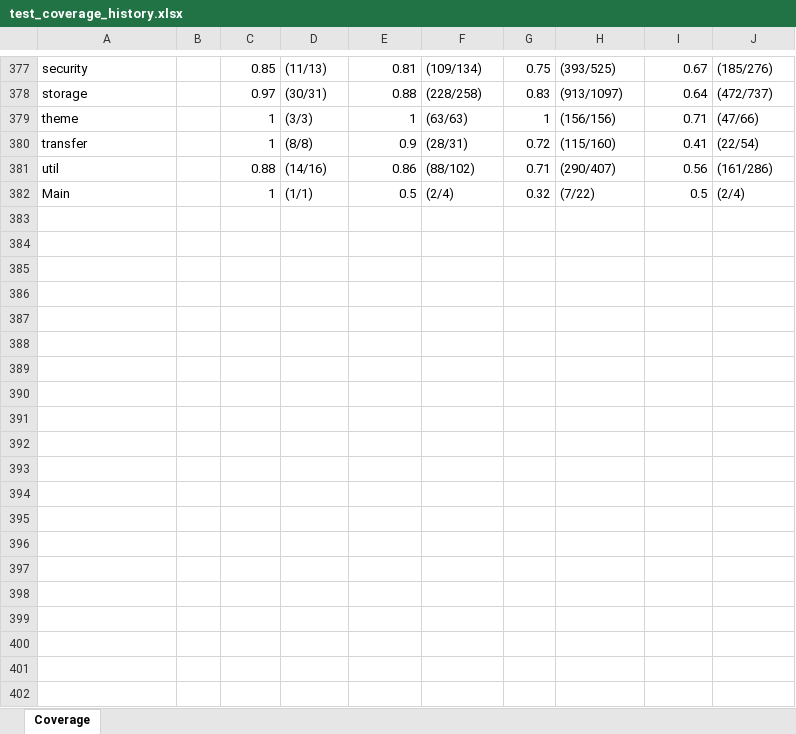
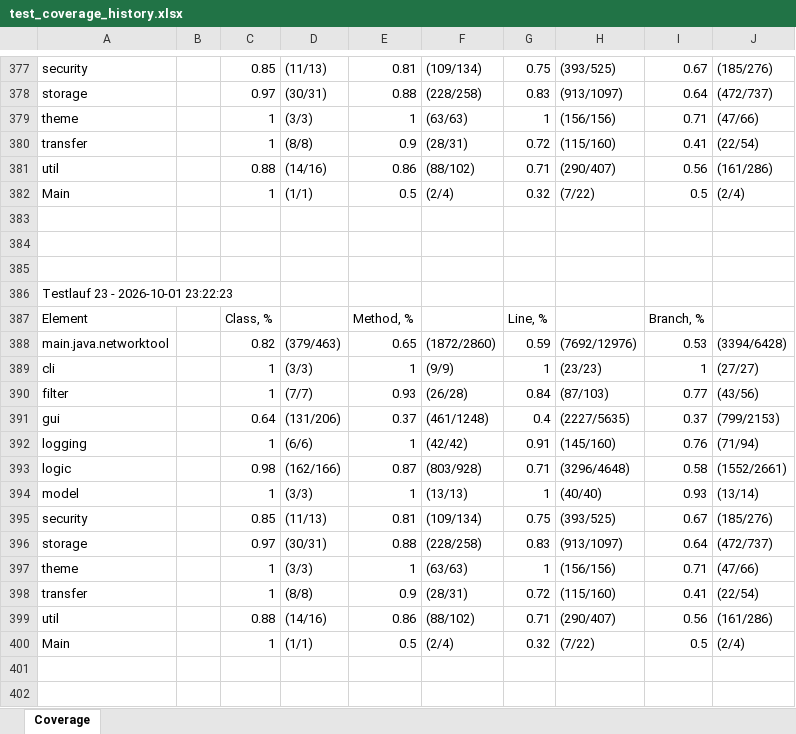
Before and after one commit to MisterBlack33/nettool, an Excel workbook: test_coverage_history.xlsx, sheet Coverage, drawn as a sheet; only a part is shown, gaps mark what is left out; values as stored, in another font and other column widths than the file's, no borders; the diff covers the shown part only; the diff names each change by its address in the sheet, - before the commit and + after, or states it on an @@ line.

```diff
--- a/test_coverage_history.xlsx (sheet Coverage)
+++ b/test_coverage_history.xlsx (sheet Coverage)
+row 383: (empty)
+row 384: (empty)
+row 385: (empty)
+row 386: Testlauf 23 - 2026-10-01 23:22:23
+row 387: Element |  | Class, % |  | Method, % |  | Line, % |  | Branch, %
+row 388: main.java.networktool |  | 0.82 | (379/463) | 0.65 | (1872/2860) | 0.59 | (7692/12976) | 0.53 | (3394/6428)
+row 389: cli |  | 1 | (3/3) | 1 | (9/9) | 1 | (23/23) | 1 | (27/27)
+row 390: filter |  | 1 | (7/7) | 0.93 | (26/28) | 0.84 | (87/103) | 0.77 | (43/56)
+row 391: gui |  | 0.64 | (131/206) | 0.37 | (461/1248) | 0.4 | (2227/5635) | 0.37 | (799/2153)
+row 392: logging |  | 1 | (6/6) | 1 | (42/42) | 0.91 | (145/160) | 0.76 | (71/94)
+row 393: logic |  | 0.98 | (162/166) | 0.87 | (803/928) | 0.71 | (3296/4648) | 0.58 | (1552/2661)
+row 394: model |  | 1 | (3/3) | 1 | (13/13) | 1 | (40/40) | 0.93 | (13/14)
+row 395: security |  | 0.85 | (11/13) | 0.81 | (109/134) | 0.75 | (393/525) | 0.67 | (185/276)
+row 396: storage |  | 0.97 | (30/31) | 0.88 | (228/258) | 0.83 | (913/1097) | 0.64 | (472/737)
+row 397: theme |  | 1 | (3/3) | 1 | (63/63) | 1 | (156/156) | 0.71 | (47/66)
+row 398: transfer |  | 1 | (8/8) | 0.9 | (28/31) | 0.72 | (115/160) | 0.41 | (22/54)
+row 399: util |  | 0.88 | (14/16) | 0.86 | (88/102) | 0.71 | (290/407) | 0.56 | (161/286)
+row 400: Main |  | 1 | (1/1) | 0.5 | (2/4) | 0.32 | (7/22) | 0.5 | (2/4)
+row 401: (empty)
+row 402: (empty)
```
Also changed, not shown: 16 added rows elsewhere in this sheet, 3 other files.
